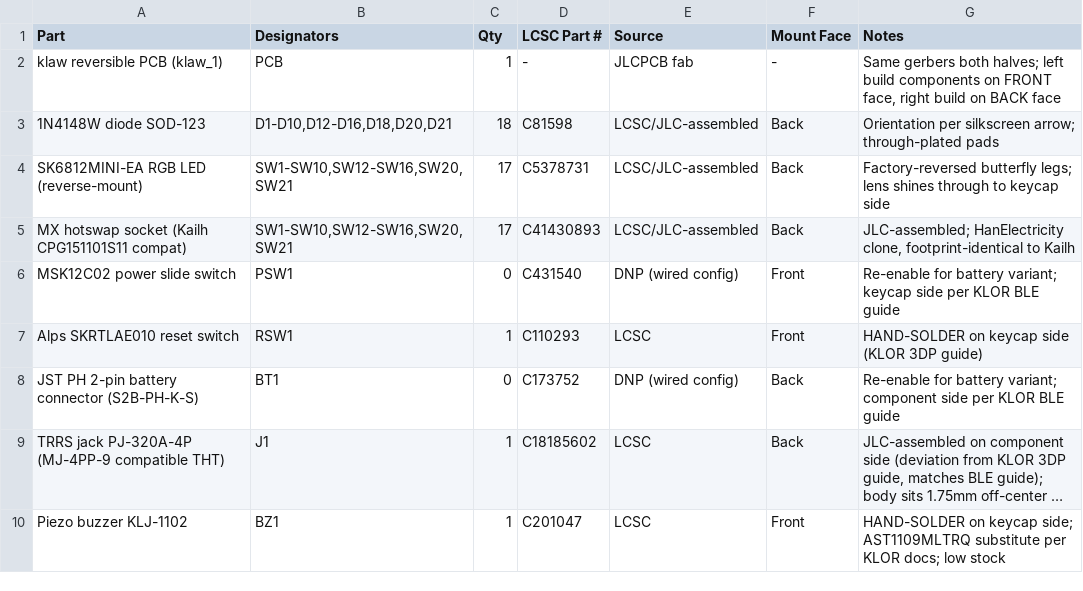
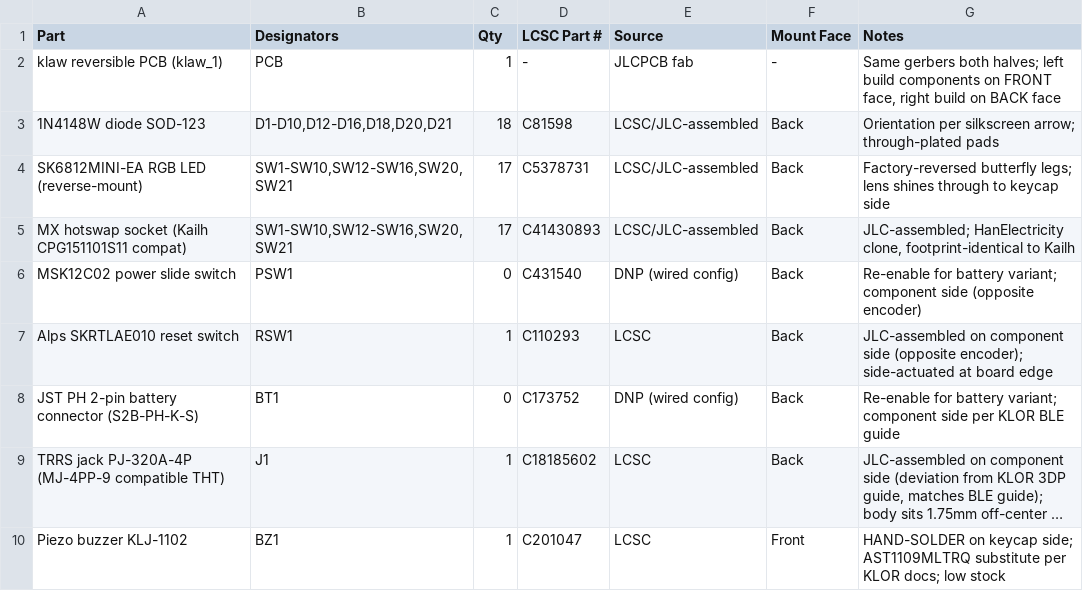
Before and after one commit to scrambletools/klaw, a CSV file: bom/bom_right.csv, drawn as a sheet; only a part is shown; long unchanged cells end in ….

```diff
--- a/bom/bom_right.csv
+++ b/bom/bom_right.csv
@@ -5,4 +5,4 @@ SK6812MINI-EA RGB LED (reverse-mount),"SW1-SW10,SW12-SW16,SW20,SW21",17,C5378731
 MX hotswap socket (Kailh CPG151101S11 compat),"SW1-SW10,SW12-SW16,SW20,SW21",17,C41430893,LCSC/JLC-assembled,Back,"JLC-assembled; HanElectricity clone, footprint-identical to Kailh"
-MSK12C02 power slide switch,PSW1,0,C431540,DNP (wired config),Front,Re-enable for battery variant; keycap side per KLOR BLE guide
-Alps SKRTLAE010 reset switch,RSW1,1,C110293,LCSC,Front,HAND-SOLDER on keycap side (KLOR 3DP guide)
+MSK12C02 power slide switch,PSW1,0,C431540,DNP (wired config),Back,Re-enable for battery variant; component side (opposite encoder)
+Alps SKRTLAE010 reset switch,RSW1,1,C110293,LCSC,Back,JLC-assembled on component side (opposite encoder); side-actuated at board edge
 JST PH 2-pin battery connector (S2B-PH-K-S),BT1,0,C173752,DNP (wired config),Back,Re-enable for battery variant; component side per KLOR BLE guide
```
Also changed, not shown: bom/bom_left.csv, fab/left-half/klaw_1-left-CPL.csv, 8 other files.
